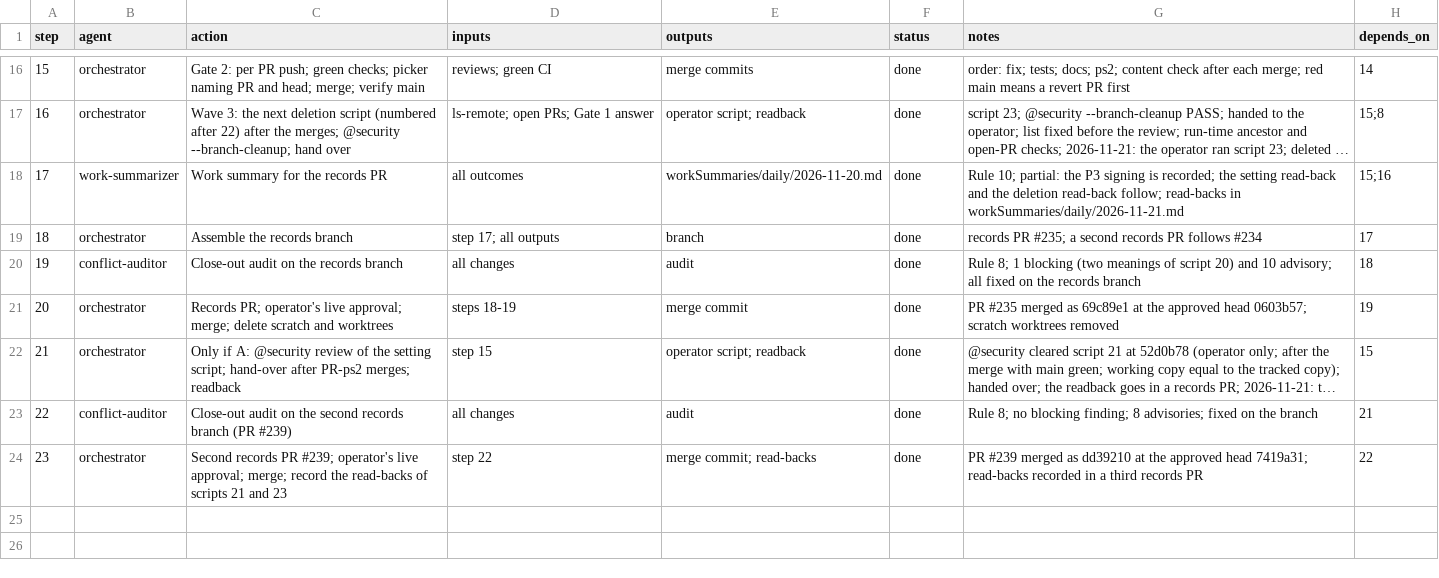
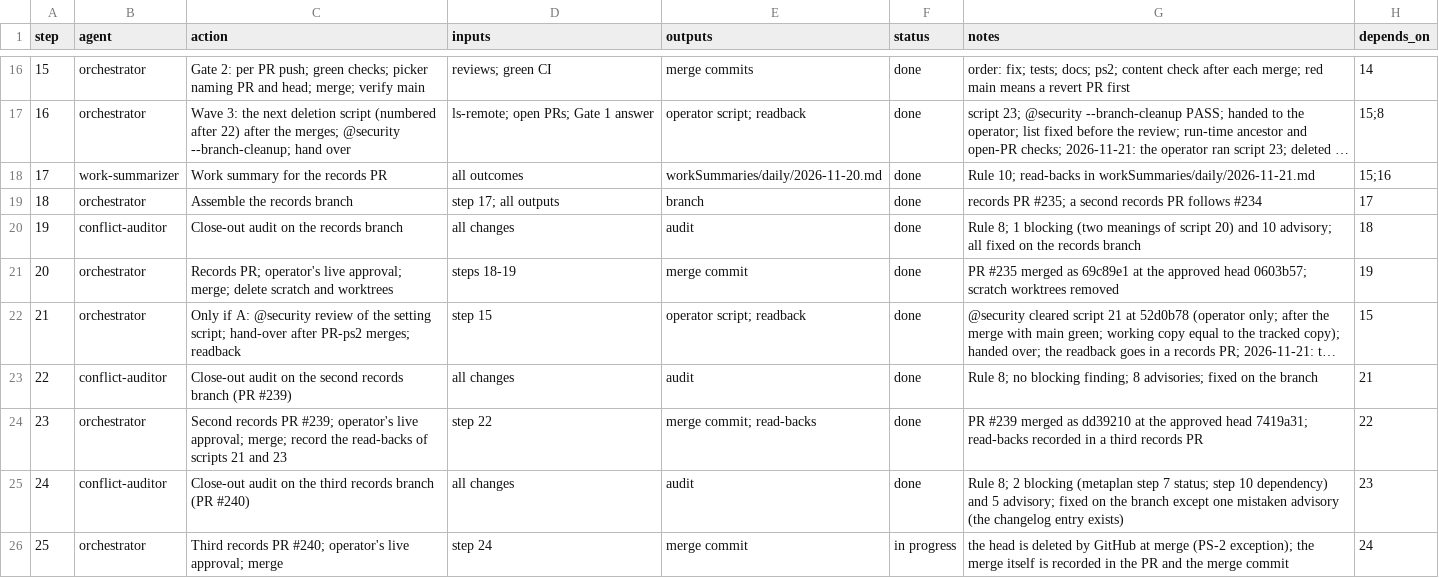
Before and after one commit to jlcatonjr/researchteam, a CSV file: references/plans/open-items-execution-2026-11-20.steps.csv, drawn as a sheet; only a part is shown, gaps mark what is left out; long unchanged cells end in …; the diff names each change by its address in the sheet, - before the commit and + after, or states it on an @@ line.

```diff
--- a/references/plans/open-items-execution-2026-11-20.steps.csv
+++ b/references/plans/open-items-execution-2026-11-20.steps.csv
-G18 (notes): Rule 10; partial: the P3 signing is recorded; the setting read-back and the deletion read-back follow; read-backs in…
+G18 (notes): Rule 10; read-backs in…
+row 25: 24 | conflict-auditor | Close-out audit on the third records branch (PR #240) | all changes | audit | done | Rule 8; 2 blocking (metaplan step 7 status; step 10 dependency) and 5 advisory; fixed on the branch except one mistaken advisory (the changelog entry exists) | 23
+row 26: 25 | orchestrator | Third records PR #240; operator's live approval; merge | step 24 | merge commit | in progress | the head is deleted by GitHub at merge (PS-2 exception); the merge itself is recorded in the PR and the merge commit | 24
```
Also changed, not shown: references/plans/open-items-metaplan-2026-11-19.steps.csv, 2 other files.
